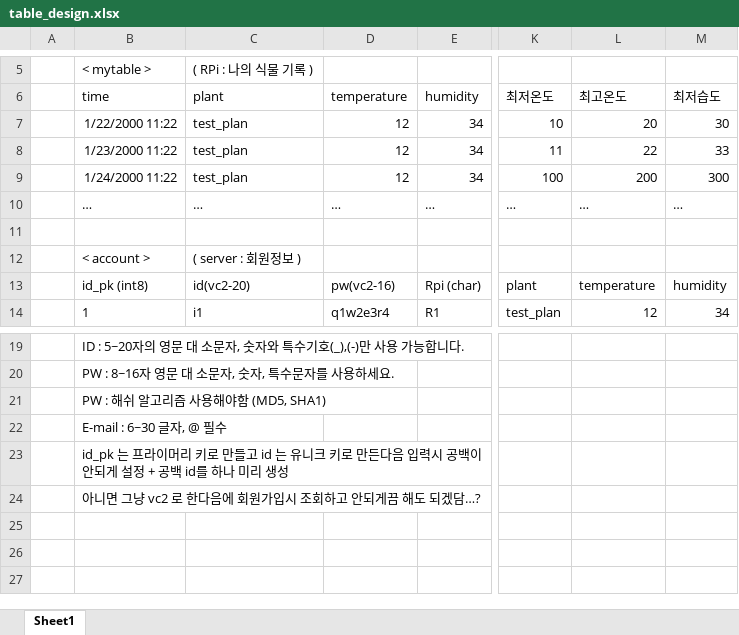
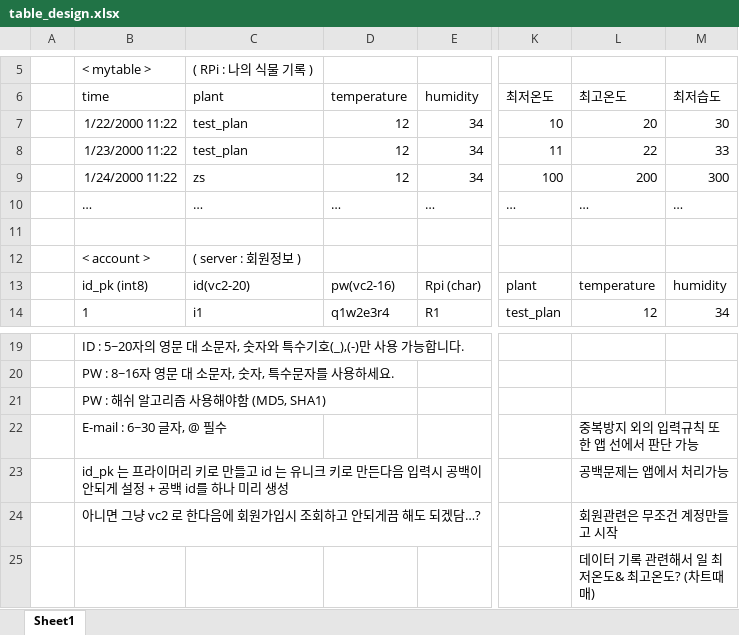
Before and after one commit to HyeonJi-P/mini_pot, an Excel workbook: blueprint/table_design.xlsx, sheet Sheet1, drawn as a sheet; only a part is shown, gaps mark what is left out; values as stored, in another font and other column widths than the file's, no borders; rows hold the shown columns only; the diff names each change by its address in the sheet, - before the commit and + after, or states it on an @@ line.

```diff
--- a/blueprint/table_design.xlsx (sheet Sheet1)
+++ b/blueprint/table_design.xlsx (sheet Sheet1)
-C9: test_plan
+C9: zs
-L22: (empty)
+L22: 중복방지 외의 입력규칙 또한 앱 선에서 판단 가능
-L23: (empty)
+L23: 공백문제는 앱에서 처리가능
-L24: (empty)
+L24: 회원관련은 무조건 계정만들고 시작
+row 25:  |  |  |  |  |  | 데이터 기록 관련해서 일 최저온도& 최고온도? (차트때매)
```
Also changed, not shown: 2 other files.
